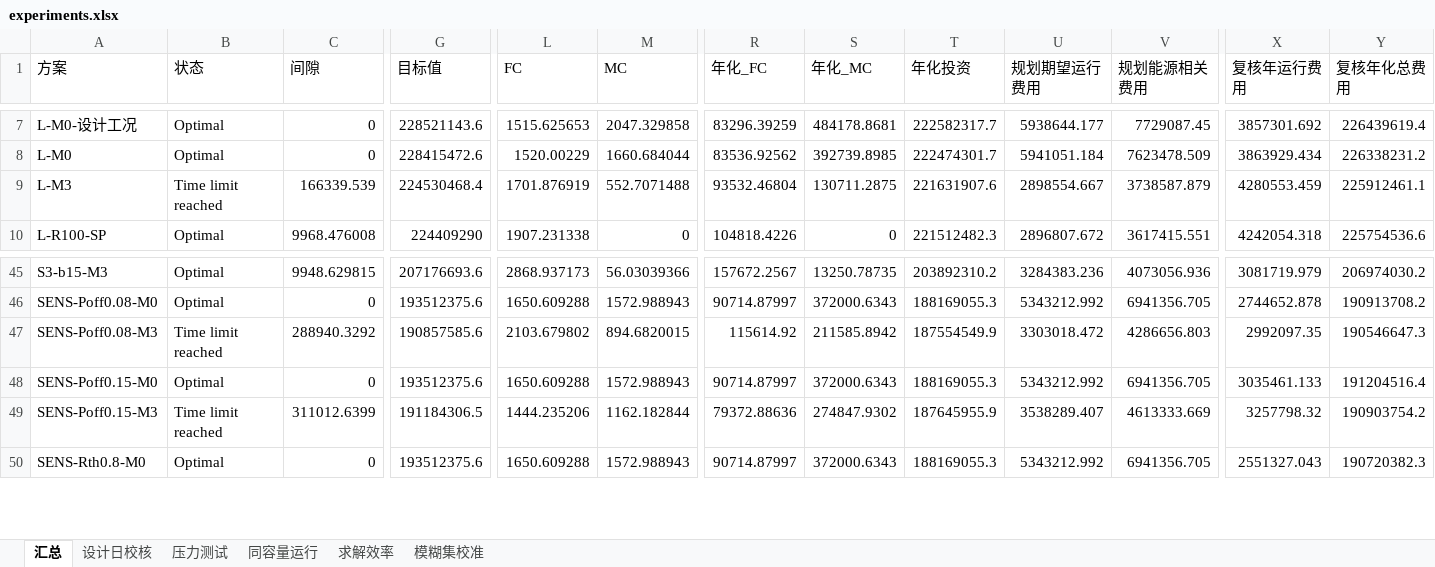
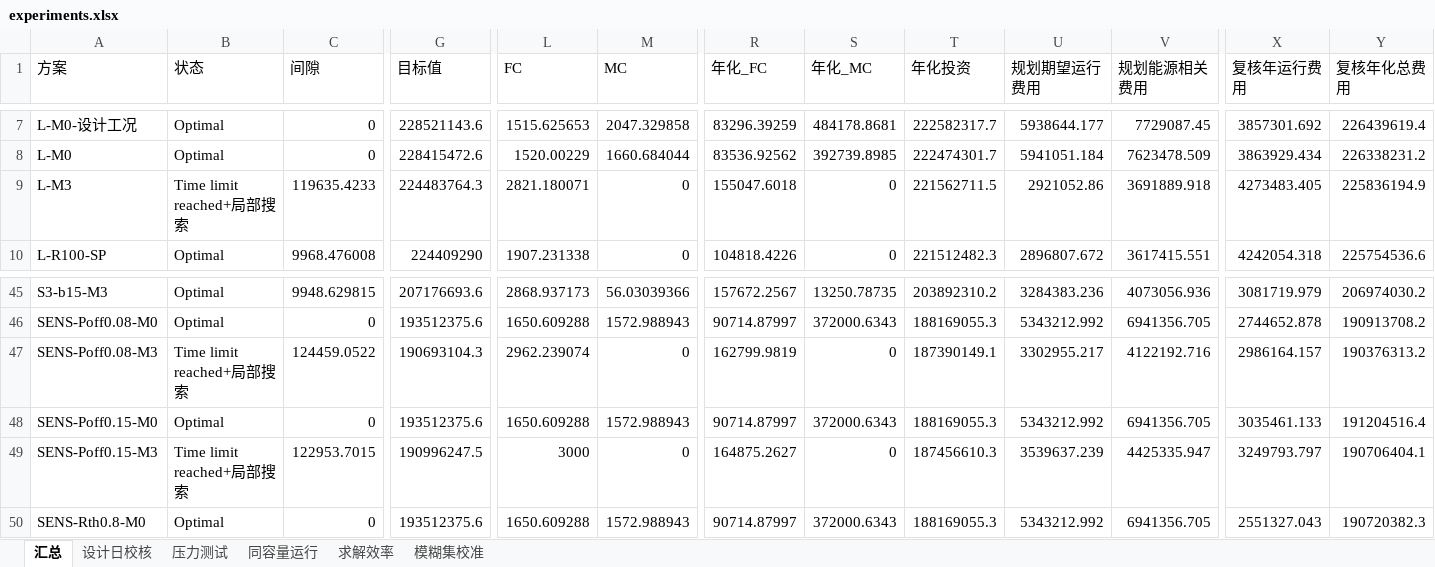
Before and after one commit to cadcc716/yelendatacenter, an Excel workbook: results/exp/experiments.xlsx, sheet 汇总, drawn as a sheet; only a part is shown, gaps mark what is left out; values as stored, in another font and other column widths than the file's, no borders; the diff covers the shown part only; the diff names each change by its address in the sheet, - before the commit and + after, or states it on an @@ line.

```diff
--- a/results/exp/experiments.xlsx (sheet 汇总)
+++ b/results/exp/experiments.xlsx (sheet 汇总)
-B9 (状态): Time limit reached
+B9 (状态): Time limit reached+局部搜索
-C9 (间隙): 166339.539
+C9 (间隙): 119635.4233
-G9 (目标值): 224530468.4
+G9 (目标值): 224483764.3
-L9 (FC): 1701.876919
+L9 (FC): 2821.180071
-M9 (MC): 552.7071488
+M9 (MC): 0
-R9 (年化_FC): 93532.46804
+R9 (年化_FC): 155047.6018
-S9 (年化_MC): 130711.2875
+S9 (年化_MC): 0
-T9 (年化投资): 221631907.6
+T9 (年化投资): 221562711.5
-U9 (规划期望运行费用): 2898554.667
+U9 (规划期望运行费用): 2921052.86
-V9 (规划能源相关费用): 3738587.879
+V9 (规划能源相关费用): 3691889.918
-X9 (复核年运行费用): 4280553.459
+X9 (复核年运行费用): 4273483.405
-Y9 (复核年化总费用): 225912461.1
+Y9 (复核年化总费用): 225836194.9
-B47 (状态): Time limit reached
+B47 (状态): Time limit reached+局部搜索
-C47 (间隙): 288940.3292
+C47 (间隙): 124459.0522
-G47 (目标值): 190857585.6
+G47 (目标值): 190693104.3
-L47 (FC): 2103.679802
+L47 (FC): 2962.239074
-M47 (MC): 894.6820015
+M47 (MC): 0
-R47 (年化_FC): 115614.92
+R47 (年化_FC): 162799.9819
-S47 (年化_MC): 211585.8942
+S47 (年化_MC): 0
-T47 (年化投资): 187554549.9
+T47 (年化投资): 187390149.1
-U47 (规划期望运行费用): 3303018.472
+U47 (规划期望运行费用): 3302955.217
-V47 (规划能源相关费用): 4286656.803
+V47 (规划能源相关费用): 4122192.716
-X47 (复核年运行费用): 2992097.35
+X47 (复核年运行费用): 2986164.157
-Y47 (复核年化总费用): 190546647.3
+Y47 (复核年化总费用): 190376313.2
-B49 (状态): Time limit reached
+B49 (状态): Time limit reached+局部搜索
-C49 (间隙): 311012.6399
+C49 (间隙): 122953.7015
-G49 (目标值): 191184306.5
+G49 (目标值): 190996247.5
-L49 (FC): 1444.235206
+L49 (FC): 3000
-M49 (MC): 1162.182844
+M49 (MC): 0
-R49 (年化_FC): 79372.88636
+R49 (年化_FC): 164875.2627
-S49 (年化_MC): 274847.9302
+S49 (年化_MC): 0
-T49 (年化投资): 187645955.9
+T49 (年化投资): 187456610.3
-U49 (规划期望运行费用): 3538289.407
+U49 (规划期望运行费用): 3539637.239
-V49 (规划能源相关费用): 4613333.669
+V49 (规划能源相关费用): 4425335.947
-X49 (复核年运行费用): 3257798.32
+X49 (复核年运行费用): 3249793.797
-Y49 (复核年化总费用): 190903754.2
+Y49 (复核年化总费用): 190706404.1
```
Also changed, not shown: 35 edited cells elsewhere in this sheet, 11 other files.
